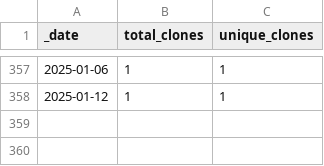
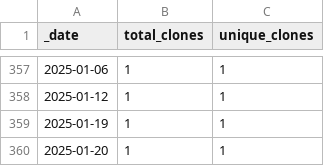
Before and after one commit to roberts-farm-of-ideas/10, a CSV file: traffic/clones.csv, drawn as a sheet; only a part is shown, gaps mark what is left out.

Commit message:
GitHub traffic

```diff
--- a/traffic/clones.csv
+++ b/traffic/clones.csv
@@ -358 +358,3 @@ _date,total_clones,unique_clones
 2025-01-12,1,1
+2025-01-19,1,1
+2025-01-20,1,1
```
Also changed, not shown: 1 other file.
